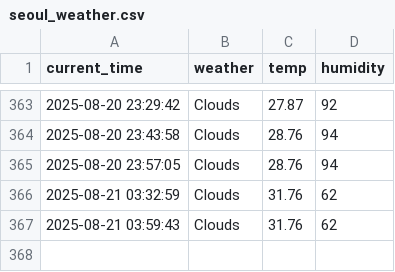
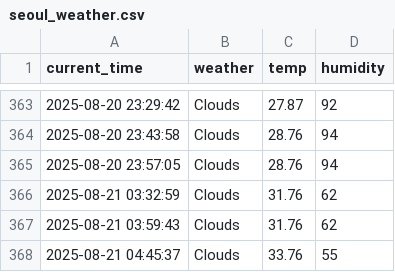
Before and after one commit to juwon1220/weather, a CSV file: seoul_weather.csv, drawn as a sheet; only a part is shown, gaps mark what is left out.

```diff
--- a/seoul_weather.csv
+++ b/seoul_weather.csv
@@ -367 +367,2 @@ current_time,weather,temp,humidity
 2025-08-21 03:59:43,Clouds,31.76,62
+2025-08-21 04:45:37,Clouds,33.76,55
```
